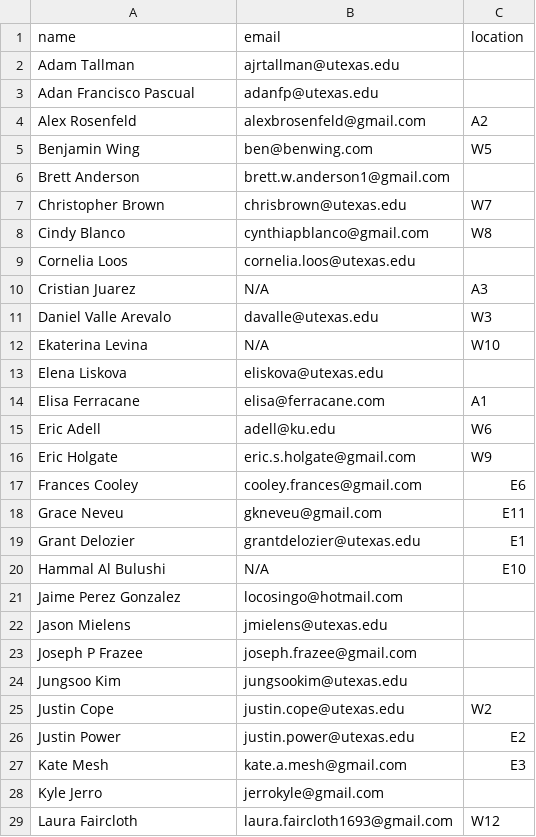
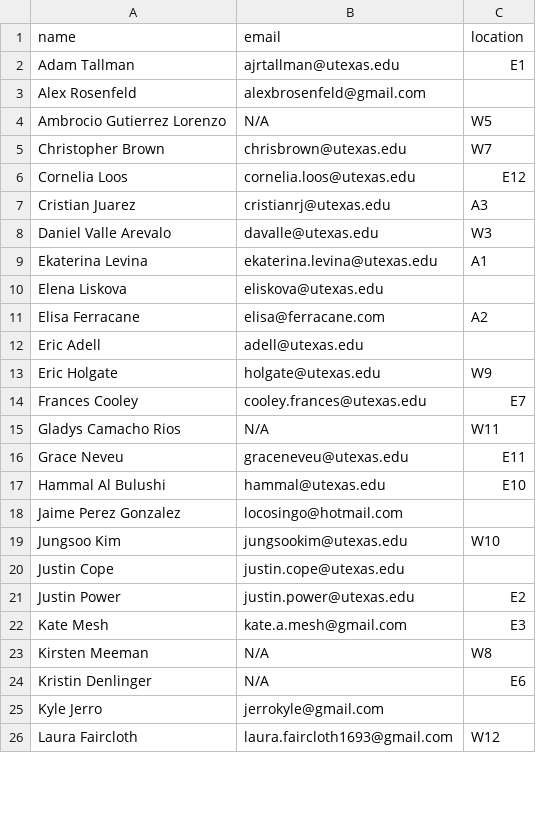
Before and after one commit to linguistics/rlp, a TSV file: people.tsv, drawn as a sheet; only a part is shown; the diff covers the shown part only.

Commit message:
Pull in workstation updates from eadell/cla@84b3e6e

```diff
--- a/people.tsv
+++ b/people.tsv
@@ -1,25 +1,20 @@
 name	email	location
-Adam Tallman	ajrtallman@utexas.edu	
-Adan Francisco Pascual	adanfp@utexas.edu	
-Alex Rosenfeld	alexbrosenfeld@gmail.com	A2
-Benjamin Wing	ben@benwing.com	W5
-Brett Anderson	brett.w.anderson1@gmail.com	
+Adam Tallman	ajrtallman@utexas.edu	E1
+Alex Rosenfeld	alexbrosenfeld@gmail.com	
+Ambrocio Gutierrez Lorenzo	N/A	W5
 Christopher Brown	chrisbrown@utexas.edu	W7
-Cindy Blanco	cynthiapblanco@gmail.com	W8
-Cornelia Loos	cornelia.loos@utexas.edu	
-Cristian Juarez	N/A	A3
+Cornelia Loos	cornelia.loos@utexas.edu	E12
+Cristian Juarez	cristianrj@utexas.edu	A3
 Daniel Valle Arevalo	davalle@utexas.edu	W3
-Ekaterina Levina	N/A	W10
+Ekaterina Levina	ekaterina.levina@utexas.edu	A1
 Elena Liskova	eliskova@utexas.edu	
-Elisa Ferracane	elisa@ferracane.com	A1
-Eric Adell	adell@ku.edu	W6
-Eric Holgate	eric.s.holgate@gmail.com	W9
-Frances Cooley	cooley.frances@gmail.com	E6
-Grace Neveu	gkneveu@gmail.com	E11
-Grant Delozier	grantdelozier@utexas.edu	E1
-Hammal Al Bulushi	N/A	E10
+Elisa Ferracane	elisa@ferracane.com	A2
+Eric Adell	adell@utexas.edu	
+Eric Holgate	holgate@utexas.edu	W9
+Frances Cooley	cooley.frances@utexas.edu	E7
+Gladys Camacho Rios	N/A	W11
+Grace Neveu	graceneveu@utexas.edu	E11
+Hammal Al Bulushi	hammal@utexas.edu	E10
 Jaime Perez Gonzalez	locosingo@hotmail.com	
-Jason Mielens	jmielens@utexas.edu	
-Joseph P Frazee	joseph.frazee@gmail.com	
-Jungsoo Kim	jungsookim@utexas.edu	
-Justin Cope	justin.cope@utexas.edu	W2
+Jungsoo Kim	jungsookim@utexas.edu	W10
+Justin Cope	justin.cope@utexas.edu	
@@ -27,2 +22,4 @@ Justin Power	justin.power@utexas.edu 	E2
 Kate Mesh	kate.a.mesh@gmail.com	E3
+Kirsten Meeman	N/A	W8
+Kristin Denlinger	N/A	E6
 Kyle Jerro	jerrokyle@gmail.com	
```
Also changed, not shown: 5 added rows, 3 removed rows and 5 edited cells elsewhere in this file.
